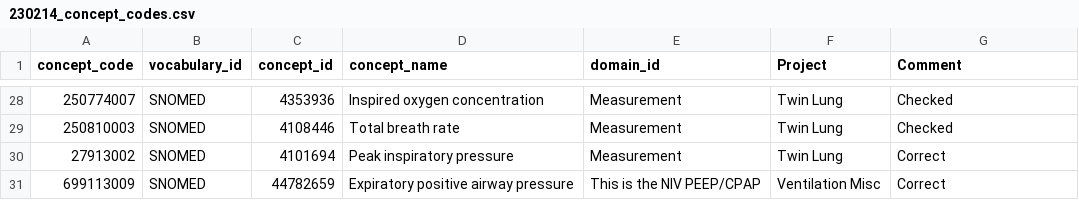
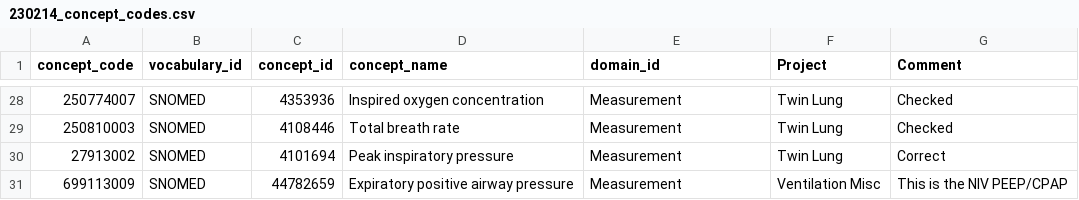
Before and after one commit to UCL-Chimera/bellerophon, a CSV file: 230214_concept_codes.csv, drawn as a sheet; only a part is shown, gaps mark what is left out; the diff names each change by its address in the sheet, - before the commit and + after, or states it on an @@ line.

Commit message:
Column error

```diff
--- a/230214_concept_codes.csv
+++ b/230214_concept_codes.csv
-E31 (domain_id): This is the NIV PEEP/CPAP
+E31 (domain_id): Measurement
-G31 (Comment): Correct
+G31 (Comment): This is the NIV PEEP/CPAP
```
Also changed, not shown: 1 other file.
